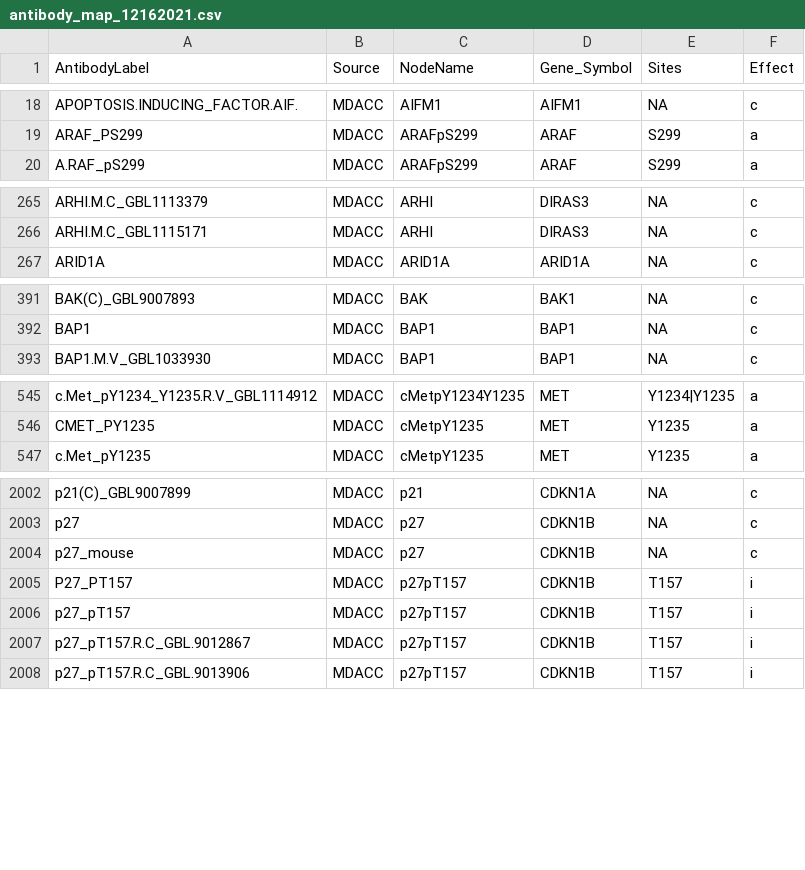
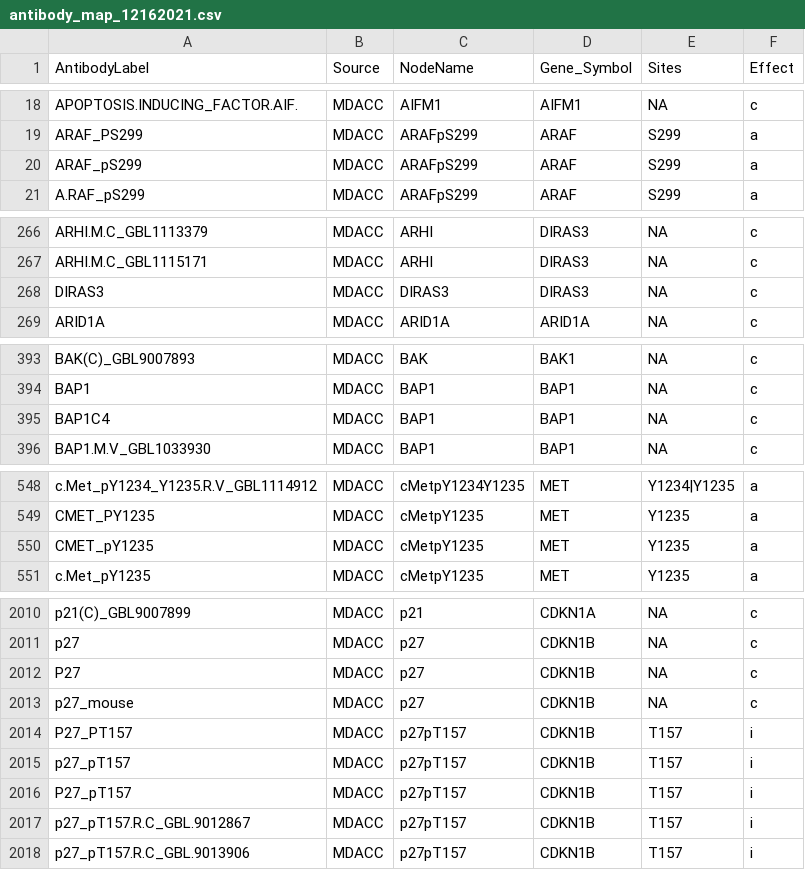
Before and after one commit to korkutlab/targetscore, a CSV file: targetscore/inst/target_score_data/antibody_map_12162021.csv, drawn as a sheet; only a part is shown, gaps mark what is left out; the diff covers the shown part only; the diff names each change by its address in the sheet, - before the commit and + after, or states it on an @@ line.

Commit message:
Updated documentation Updated antibody map Added ability to plot cutoffs on volcano plot

```diff
--- a/targetscore/inst/target_score_data/antibody_map_12162021.csv
+++ b/targetscore/inst/target_score_data/antibody_map_12162021.csv
+row 20: ARAF_pS299 | MDACC | ARAFpS299 | ARAF | S299 | a
+row 268: DIRAS3 | MDACC | DIRAS3 | DIRAS3 | NA | c
+row 395: BAP1C4 | MDACC | BAP1 | BAP1 | NA | c
+row 550: CMET_pY1235 | MDACC | cMetpY1235 | MET | Y1235 | a
+row 2012: P27 | MDACC | p27 | CDKN1B | NA | c
+row 2016: P27_pT157 | MDACC | p27pT157 | CDKN1B | T157 | i
```
Also changed, not shown: 10 added rows elsewhere in this file, 12 other files.
